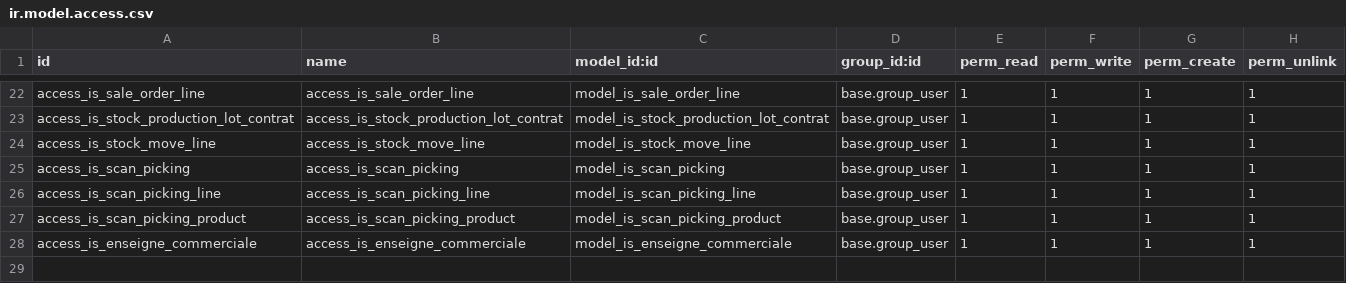
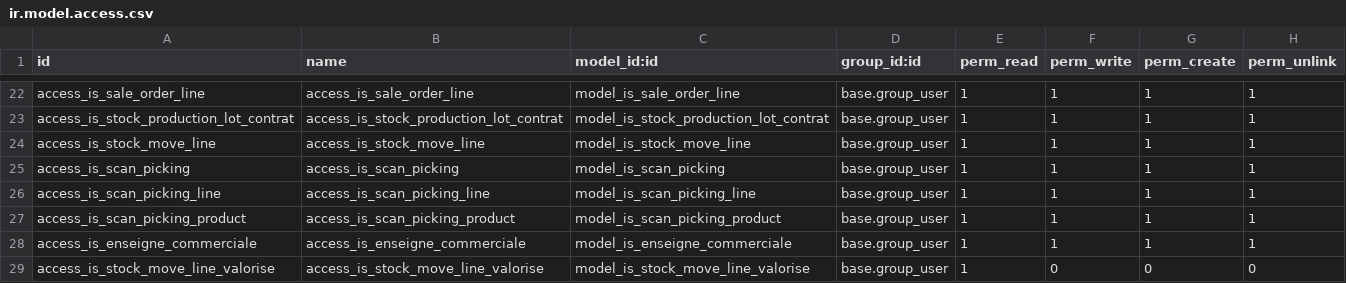
Before and after one commit to tonygalmiche/is_fromtome14, a CSV file: security/ir.model.access.csv, drawn as a sheet; only a part is shown, gaps mark what is left out.

```diff
--- a/security/ir.model.access.csv
+++ b/security/ir.model.access.csv
@@ -28 +28,2 @@ access_is_scan_picking_product,access_is_scan_picking_product,model_is_scan_pick
 access_is_enseigne_commerciale,access_is_enseigne_commerciale,model_is_enseigne_commerciale,base.group_user,1,1,1,1
+access_is_stock_move_line_valorise,access_is_stock_move_line_valorise,model_is_stock_move_line_valorise,base.group_user,1,0,0,0
```
Also changed, not shown: 3 other files.
